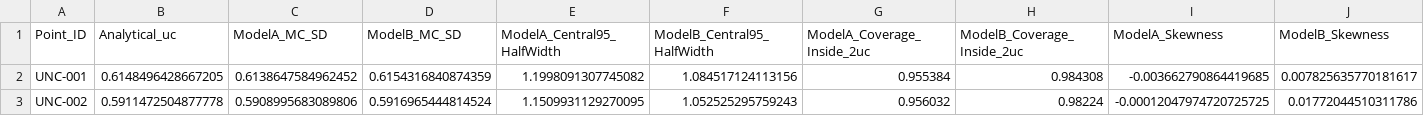
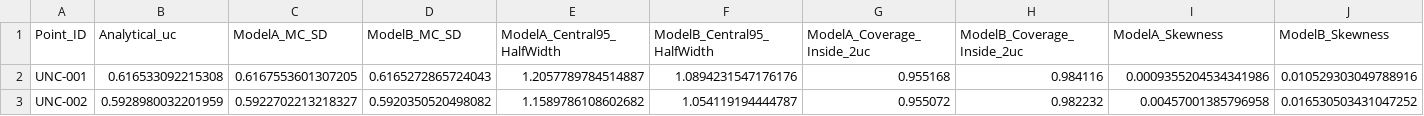
Before and after one commit to hmolhem/hvac-sensor-validation-metrology, a CSV file: reports/tables/hv012_mc_model_comparison.csv, drawn as a sheet; only a part is shown; the diff covers the shown part only; the diff names each change by its address in the sheet, - before the commit and + after, or states it on an @@ line.

Commit message:
audit: update HV-012 Monte Carlo model comparison

```diff
--- a/reports/tables/hv012_mc_model_comparison.csv
+++ b/reports/tables/hv012_mc_model_comparison.csv
-B2 (Analytical_uc): 0.6148496428667205
+B2 (Analytical_uc): 0.616533092215308
-C2 (ModelA_MC_SD): 0.6138647584962452
+C2 (ModelA_MC_SD): 0.6167553601307205
-D2 (ModelB_MC_SD): 0.6154316840874359
+D2 (ModelB_MC_SD): 0.6165272865724043
-E2 (ModelA_Central95_HalfWidth): 1.1998091307745082
+E2 (ModelA_Central95_HalfWidth): 1.2057789784514887
-F2 (ModelB_Central95_HalfWidth): 1.084517124113156
+F2 (ModelB_Central95_HalfWidth): 1.0894231547176176
-G2 (ModelA_Coverage_Inside_2uc): 0.955384
+G2 (ModelA_Coverage_Inside_2uc): 0.955168
-H2 (ModelB_Coverage_Inside_2uc): 0.984308
+H2 (ModelB_Coverage_Inside_2uc): 0.984116
-I2 (ModelA_Skewness): -0.003662790864419685
+I2 (ModelA_Skewness): 0.0009355204534341986
-J2 (ModelB_Skewness): 0.007825635770181617
+J2 (ModelB_Skewness): 0.010529303049788916
-B3 (Analytical_uc): 0.5911472504877778
+B3 (Analytical_uc): 0.5928980032201959
-C3 (ModelA_MC_SD): 0.5908995683089806
+C3 (ModelA_MC_SD): 0.5922702213218327
-D3 (ModelB_MC_SD): 0.5916965444814524
+D3 (ModelB_MC_SD): 0.5920350520498082
-E3 (ModelA_Central95_HalfWidth): 1.1509931129270095
+E3 (ModelA_Central95_HalfWidth): 1.1589786108602682
-F3 (ModelB_Central95_HalfWidth): 1.052525295759243
+F3 (ModelB_Central95_HalfWidth): 1.054119194444787
-G3 (ModelA_Coverage_Inside_2uc): 0.956032
+G3 (ModelA_Coverage_Inside_2uc): 0.955072
-H3 (ModelB_Coverage_Inside_2uc): 0.98224
+H3 (ModelB_Coverage_Inside_2uc): 0.982232
-I3 (ModelA_Skewness): -0.00012047974720725725
+I3 (ModelA_Skewness): 0.00457001385796958
-J3 (ModelB_Skewness): 0.01772044510311786
+J3 (ModelB_Skewness): 0.016530503431047252
```
Also changed, not shown: 30 edited cells elsewhere in this file.
